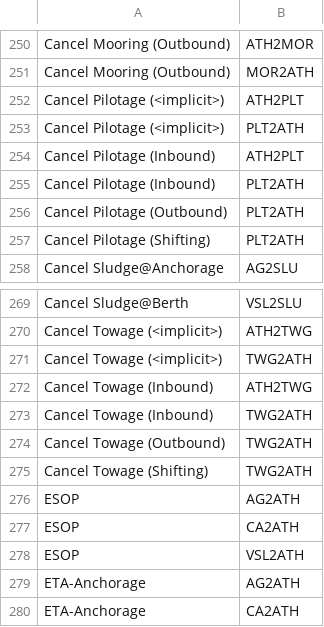
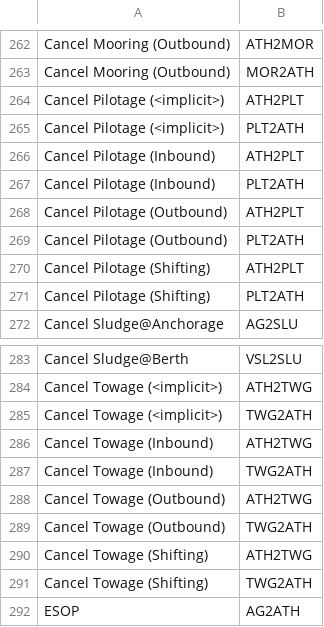
Before and after one commit to dcsaorg/DCSA-Information-Model, a CSV file: datamodel/samples.d/timestampdefinitions_publisherpattern.csv, drawn as a sheet; only a part is shown, gaps mark what is left out; the shorter side is filled out with more unchanged rows; the diff covers the shown part only; the diff names each change by its address in the sheet, - before the commit and + after, or states it on an @@ line.

```diff
--- a/datamodel/samples.d/timestampdefinitions_publisherpattern.csv
+++ b/datamodel/samples.d/timestampdefinitions_publisherpattern.csv
+row 268: Cancel Pilotage (Outbound) | ATH2PLT
+row 270: Cancel Pilotage (Shifting) | ATH2PLT
+row 288: Cancel Towage (Outbound) | ATH2TWG
+row 290: Cancel Towage (Shifting) | ATH2TWG
```
Also changed, not shown: 12 added rows elsewhere in this file, datamodel/samples.d/timestampdefinitions.csv, 1 other file.
